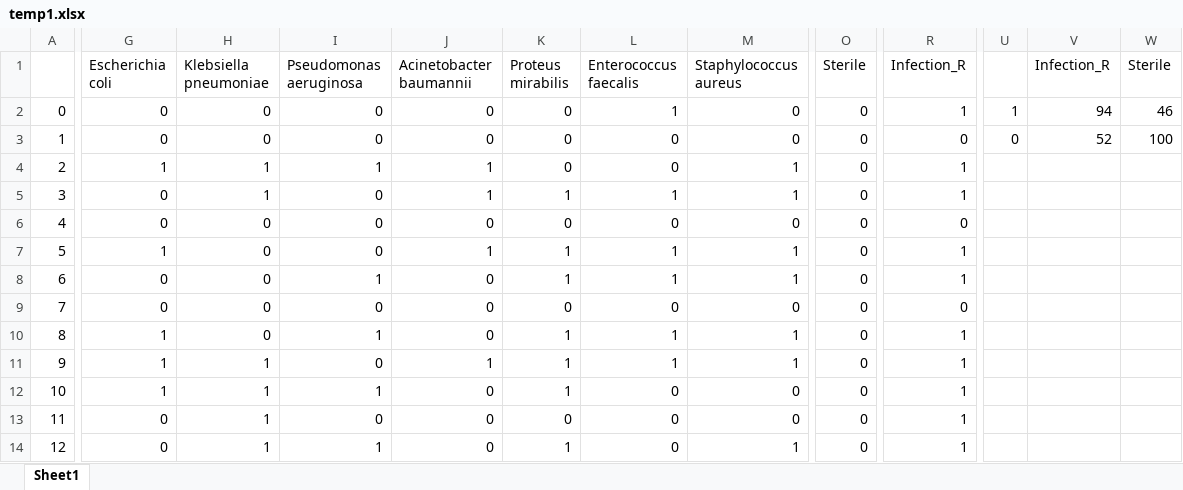
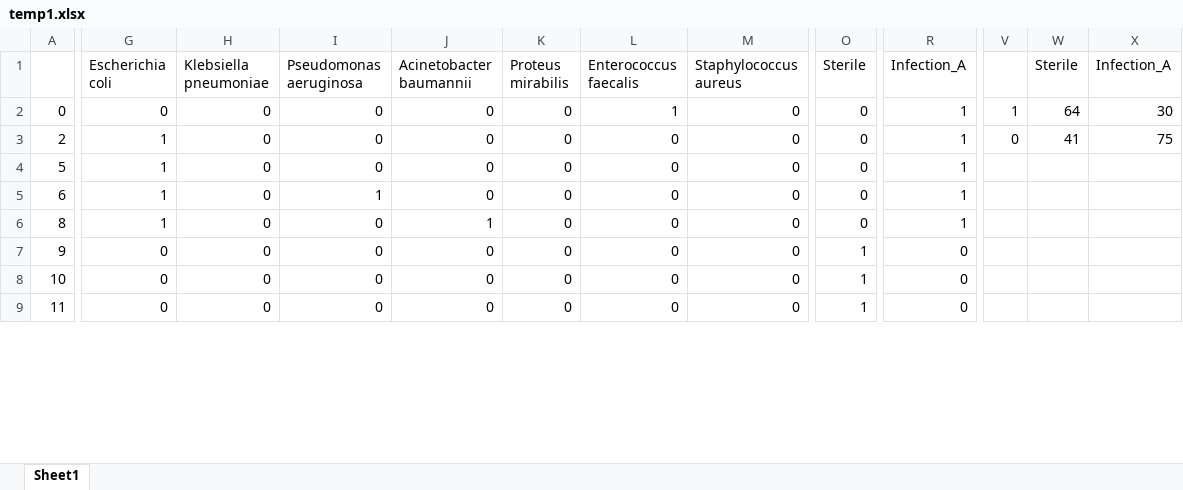
Before and after one commit to neeliit/DiagnosticsPy, an Excel workbook: temp1.xlsx, sheet Sheet1, drawn as a sheet; only a part is shown, gaps mark what is left out; values as stored, in another font and other column widths than the file's, no cell formats; removed rows and columns are numbered as before the commit, all else as after; rows hold the shown columns only; the diff covers the shown part only; the diff names each change by its address in the sheet, - before the commit and + after, or states it on an @@ line.

```diff
--- a/temp1.xlsx (sheet Sheet1)
+++ b/temp1.xlsx (sheet Sheet1)
-column V (Infection_R), row 2: 94
+column X (Infection_A), rows 2-3: 30 | 75
-R1: Infection_R
+R1: Infection_A
-W2 (Sterile): 46
+W2 (Sterile): 64
-row 3: 1 | 0 | 0 | 0 | 0 | 0 | 0 | 0 | 0 | 0 | 0 | 52 | 100
-H3 (Klebsiella pneumoniae): 1
+H3 (Klebsiella pneumoniae): 0
-I3 (Pseudomonas aeruginosa): 1
+I3 (Pseudomonas aeruginosa): 0
-J3 (Acinetobacter baumannii): 1
+J3 (Acinetobacter baumannii): 0
-M3 (Staphylococcus aureus): 1
+M3 (Staphylococcus aureus): 0
-V3: (empty)
+V3: 0
-W3 (Sterile): (empty)
+W3 (Sterile): 41
-row 5: 3 | 0 | 1 | 0 | 1 | 1 | 1 | 1 | 0 | 1
-row 6: 4 | 0 | 0 | 0 | 0 | 0 | 0 | 0 | 0 | 0
-J4 (Acinetobacter baumannii): 1
+J4 (Acinetobacter baumannii): 0
-K4:K5 (Proteus mirabilis): 1
+K4:K5 (Proteus mirabilis): 0
-L4:L5 (Enterococcus faecalis): 1
+L4:L5 (Enterococcus faecalis): 0
-M4:M5 (Staphylococcus aureus): 1
+M4:M5 (Staphylococcus aureus): 0
-G5 (Escherichia coli): 0
+G5 (Escherichia coli): 1
-row 9: 7 | 0 | 0 | 0 | 0 | 0 | 0 | 0 | 0 | 0
-I6 (Pseudomonas aeruginosa): 1
+I6 (Pseudomonas aeruginosa): 0
-J6 (Acinetobacter baumannii): 0
+J6 (Acinetobacter baumannii): 1
-K6:K8 (Proteus mirabilis): 1
+K6:K8 (Proteus mirabilis): 0
-L6:L7 (Enterococcus faecalis): 1
+L6:L7 (Enterococcus faecalis): 0
-M6:M7 (Staphylococcus aureus): 1
+M6:M7 (Staphylococcus aureus): 0
-G7:G8 (Escherichia coli): 1
+G7:G8 (Escherichia coli): 0
-H7:H9 (Klebsiella pneumoniae): 1
+H7:H9 (Klebsiella pneumoniae): 0
-J7 (Acinetobacter baumannii): 1
+J7 (Acinetobacter baumannii): 0
-O7:O9 (Sterile): 0
+O7:O9 (Sterile): 1
-R7:R9 (Infection_A): 1
+R7:R9 (Infection_A): 0
-I8 (Pseudomonas aeruginosa): 1
+I8 (Pseudomonas aeruginosa): 0
-row 14: 12 | 0 | 1 | 1 | 0 | 1 | 0 | 1 | 0 | 1
```
Also changed, not shown: 36 removed rows, 1 added column and 256 edited cells elsewhere in this sheet, cell formats, formulas that keep their value, 1 other file.
